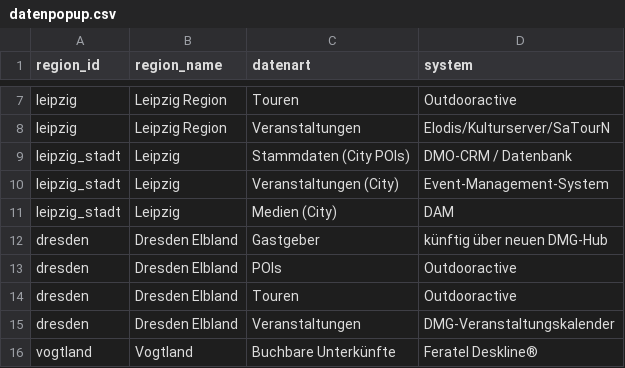
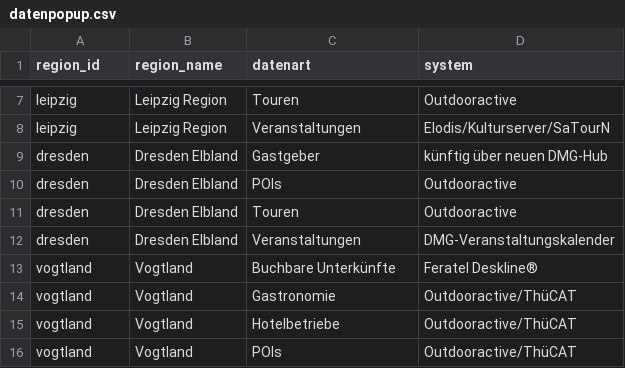
Before and after one commit to Isabell-Haber-TMGS/Datenlandkarte, a CSV file: datenpopup.csv, drawn as a sheet; only a part is shown, gaps mark what is left out; the shorter side is filled out with more unchanged rows; the diff names each change by its address in the sheet, - before the commit and + after, or states it on an @@ line.

Commit message:
Update datenpopup.csv

```diff
--- a/datenpopup.csv
+++ b/datenpopup.csv
-row 9: leipzig_stadt | Leipzig | Stammdaten (City POIs) | DMO-CRM / Datenbank
-row 10: leipzig_stadt | Leipzig | Veranstaltungen (City) | Event-Management-System
-row 11: leipzig_stadt | Leipzig | Medien (City) | DAM
```
